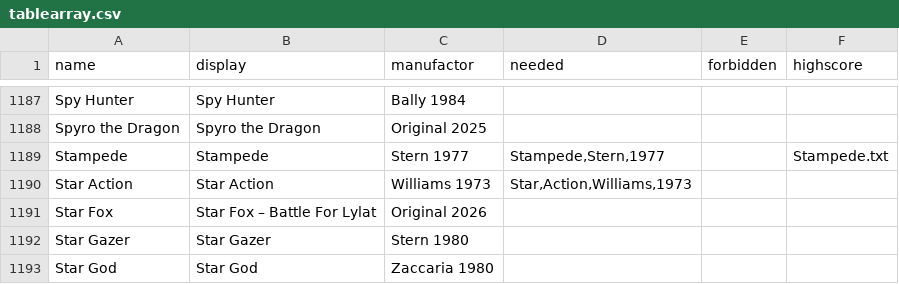
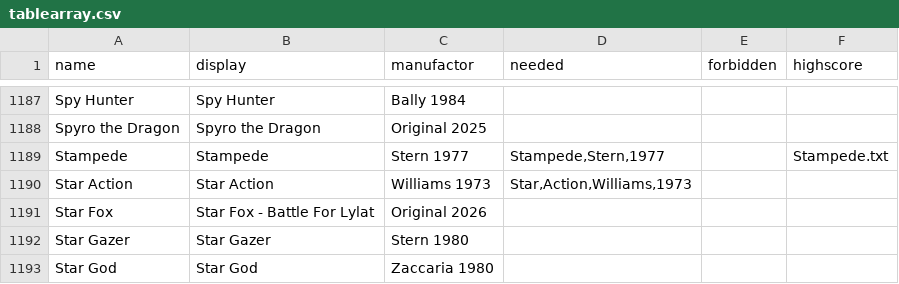
Before and after one commit to BA5T1/tablearray, a CSV file: tablearray.csv, drawn as a sheet; only a part is shown, gaps mark what is left out.

Commit message:
Update tablearray.csv

```diff
--- a/tablearray.csv
+++ b/tablearray.csv
@@ -1190,3 +1190,3 @@ Stampede,Stampede,Stern 1977,"Stampede,Stern,1977",,Stampede.txt
 Star Action,Star Action,Williams 1973,"Star,Action,Williams,1973",,
-Star Fox,Star Fox – Battle For Lylat,Original 2026,,,
+Star Fox,Star Fox - Battle For Lylat,Original 2026,,,
 Star Gazer,Star Gazer,Stern 1980,,,
```
